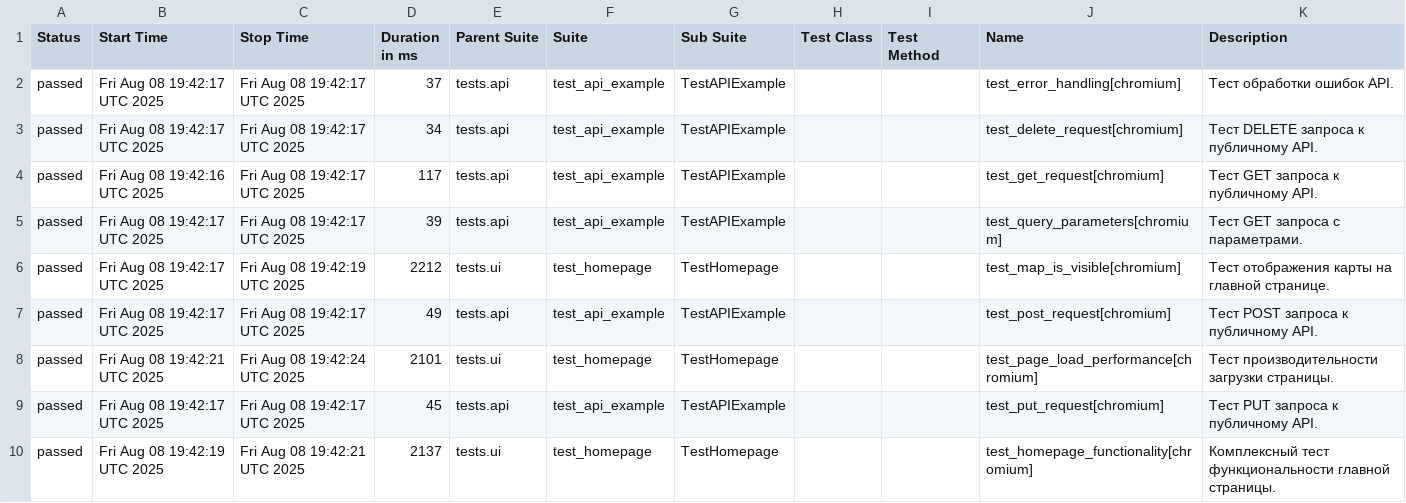
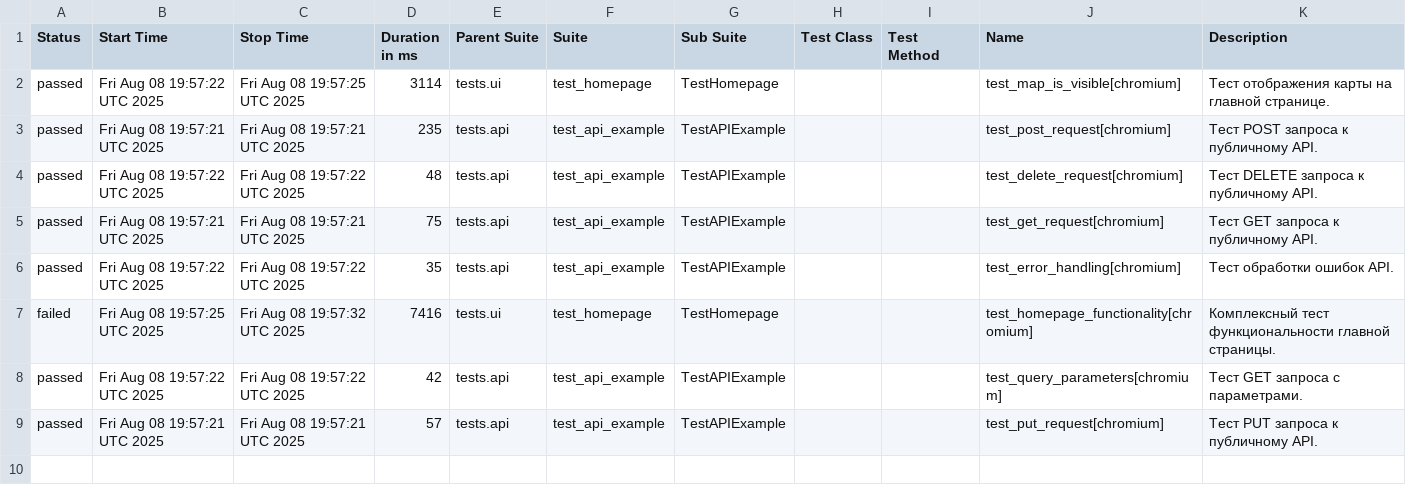
Before and after one commit to evometaio/catalog_autotests, a CSV file: data/suites.csv, drawn as a sheet.

```diff
--- a/data/suites.csv
+++ b/data/suites.csv
@@ -1,10 +1,9 @@
 "Status","Start Time","Stop Time","Duration in ms","Parent Suite","Suite","Sub Suite","Test Class","Test Method","Name","Description"
-"passed","Fri Aug 08 19:42:17 UTC 2025","Fri Aug 08 19:42:17 UTC 2025","37","tests.api","test_api_example","TestAPIExample","","","test_error_handling[chromium]","Тест обработки ошибок API."
-"passed","Fri Aug 08 19:42:17 UTC 2025","Fri Aug 08 19:42:17 UTC 2025","34","tests.api","test_api_example","TestAPIExample","","","test_delete_request[chromium]","Тест DELETE запроса к публичному API."
-"passed","Fri Aug 08 19:42:16 UTC 2025","Fri Aug 08 19:42:17 UTC 2025","117","tests.api","test_api_example","TestAPIExample","","","test_get_request[chromium]","Тест GET запроса к публичному API."
-"passed","Fri Aug 08 19:42:17 UTC 2025","Fri Aug 08 19:42:17 UTC 2025","39","tests.api","test_api_example","TestAPIExample","","","test_query_parameters[chromium]","Тест GET запроса с параметрами."
-"passed","Fri Aug 08 19:42:17 UTC 2025","Fri Aug 08 19:42:19 UTC 2025","2212","tests.ui","test_homepage","TestHomepage","","","test_map_is_visible[chromium]","Тест отображения карты на главной странице."
-"passed","Fri Aug 08 19:42:17 UTC 2025","Fri Aug 08 19:42:17 UTC 2025","49","tests.api","test_api_example","TestAPIExample","","","test_post_request[chromium]","Тест POST запроса к публичному API."
-"passed","Fri Aug 08 19:42:21 UTC 2025","Fri Aug 08 19:42:24 UTC 2025","2101","tests.ui","test_homepage","TestHomepage","","","test_page_load_performance[chromium]","Тест производительности загрузки страницы."
-"passed","Fri Aug 08 19:42:17 UTC 2025","Fri Aug 08 19:42:17 UTC 2025","45","tests.api","test_api_example","TestAPIExample","","","test_put_request[chromium]","Тест PUT запроса к публичному API."
-"passed","Fri Aug 08 19:42:19 UTC 2025","Fri Aug 08 19:42:21 UTC 2025","2137","tests.ui","test_homepage","TestHomepage","","","test_homepage_functionality[chromium]","Комплексный тест функциональности главной страницы."
+"passed","Fri Aug 08 19:57:22 UTC 2025","Fri Aug 08 19:57:25 UTC 2025","3114","tests.ui","test_homepage","TestHomepage","","","test_map_is_visible[chromium]","Тест отображения карты на главной странице."
+"passed","Fri Aug 08 19:57:21 UTC 2025","Fri Aug 08 19:57:21 UTC 2025","235","tests.api","test_api_example","TestAPIExample","","","test_post_request[chromium]","Тест POST запроса к публичному API."
+"passed","Fri Aug 08 19:57:22 UTC 2025","Fri Aug 08 19:57:22 UTC 2025","48","tests.api","test_api_example","TestAPIExample","","","test_delete_request[chromium]","Тест DELETE запроса к публичному API."
+"passed","Fri Aug 08 19:57:21 UTC 2025","Fri Aug 08 19:57:21 UTC 2025","75","tests.api","test_api_example","TestAPIExample","","","test_get_request[chromium]","Тест GET запроса к публичному API."
+"passed","Fri Aug 08 19:57:22 UTC 2025","Fri Aug 08 19:57:22 UTC 2025","35","tests.api","test_api_example","TestAPIExample","","","test_error_handling[chromium]","Тест обработки ошибок API."
+"failed","Fri Aug 08 19:57:25 UTC 2025","Fri Aug 08 19:57:32 UTC 2025","7416","tests.ui","test_homepage","TestHomepage","","","test_homepage_functionality[chromium]","Комплексный тест функциональности главной страницы."
+"passed","Fri Aug 08 19:57:22 UTC 2025","Fri Aug 08 19:57:22 UTC 2025","42","tests.api","test_api_example","TestAPIExample","","","test_query_parameters[chromium]","Тест GET запроса с параметрами."
+"passed","Fri Aug 08 19:57:21 UTC 2025","Fri Aug 08 19:57:21 UTC 2025","57","tests.api","test_api_example","TestAPIExample","","","test_put_request[chromium]","Тест PUT запроса к публичному API."
```
Also changed, not shown: data/behaviors.csv, 46 other files.
